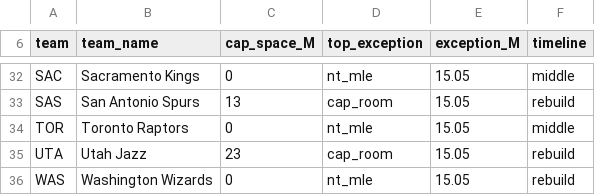
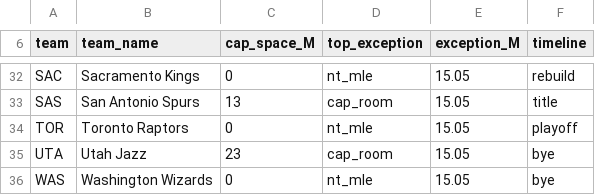
Before and after one commit to Barrett879/nba-value-app, a CSV file: data/team_landscape_2026.csv, drawn as a sheet; only a part is shown, gaps mark what is left out; the diff covers the shown part only; the diff names each change by its address in the sheet, - before the commit and + after, or states it on an @@ line.

```diff
--- a/data/team_landscape_2026.csv
+++ b/data/team_landscape_2026.csv
-F32 (timeline): middle
+F32 (timeline): rebuild
-F33 (timeline): rebuild
+F33 (timeline): title
-F34 (timeline): middle
+F34 (timeline): playoff
-F35:F36 (timeline): rebuild
+F35:F36 (timeline): bye
```
Also changed, not shown: 24 edited cells elsewhere in this file, 1 other file.
